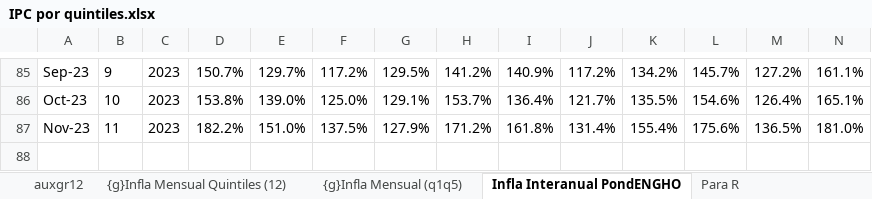
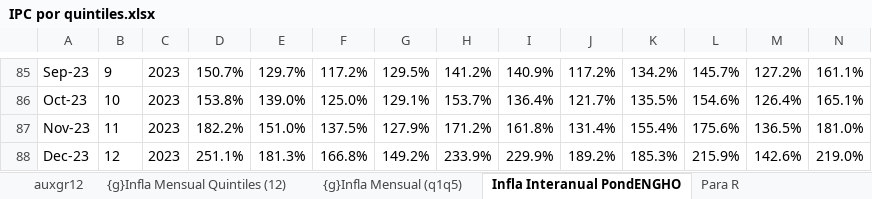
Before and after one commit to mrozada/IPCse, an Excel workbook: docs/IPC por quintiles.xlsx, sheet Infla Interanual PondENGHO, drawn as a sheet; only a part is shown, gaps mark what is left out; values as stored, in another font and other column widths than the file's, no borders; conditional formats not drawn; rows hold the shown columns only; the diff names each change by its address in the sheet, - before the commit and + after, or states it on an @@ line.

```diff
--- a/docs/IPC por quintiles.xlsx (sheet Infla Interanual PondENGHO)
+++ b/docs/IPC por quintiles.xlsx (sheet Infla Interanual PondENGHO)
+row 88: Dec-23 | 12 | 2023 | 251.1% | 181.3% | 166.8% | 149.2% | 233.9% | 229.9% | 189.2% | 185.3% | 215.9% | 142.6% | 219.0%
```
Also changed, not shown: sheet Para R, sheet Infla Mensual PondENGHO, sheet Indice PondENGHO, sheet auxgr12, formulas that keep their value, charts or pictures, 3 other files.
